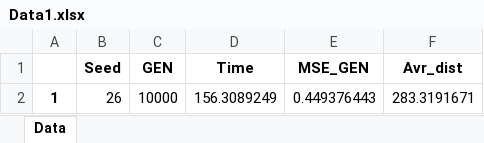
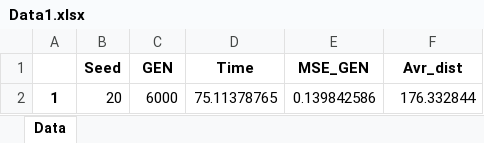
Before and after one commit to MicaelaTenKathen/EGPPSO_ASV, an Excel workbook: Pruebas/Data1.xlsx, sheet Data, drawn as a sheet; values as stored, in another font and other column widths than the file's, no borders; removed rows and columns are numbered as before the commit, all else as after; the diff names each change by its address in the sheet, - before the commit and + after, or states it on an @@ line.

```diff
--- a/Pruebas/Data1.xlsx (sheet Data)
+++ b/Pruebas/Data1.xlsx (sheet Data)
-row 2: 1 | 26 | 10000 | 156.3089249 | 0.449376443 | 283.3191671
+row 2: 1 | 20 | 6000 | 75.11378765 | 0.139842586 | 176.332844
```
Also changed, not shown: Pruebas/Distance1.xlsx, Pruebas/Error1.xlsx, 13 other files.
